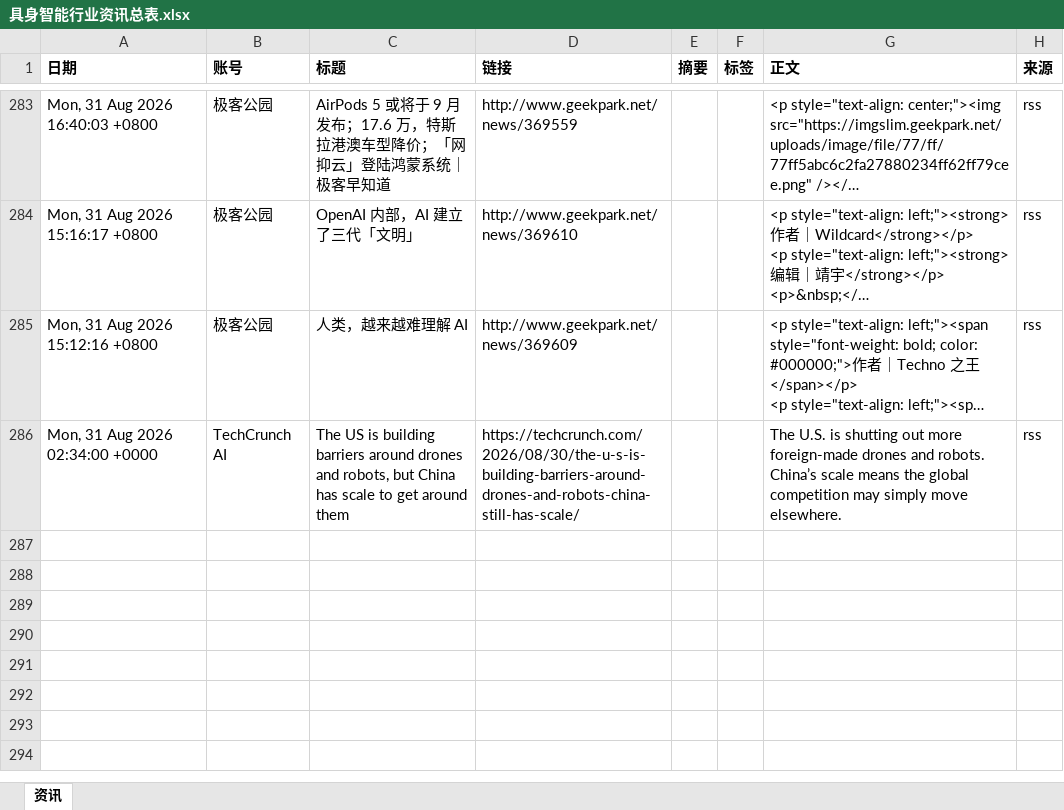
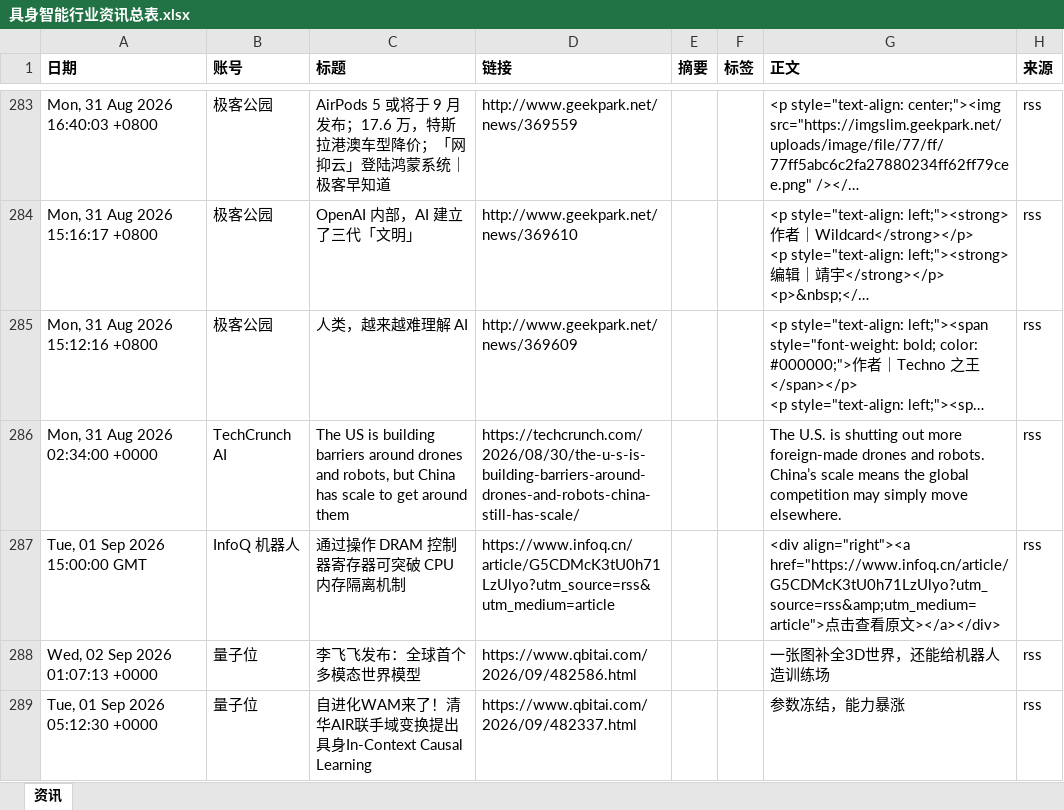
Before and after one commit to Yta402/colinfor-embodied-ai, an Excel workbook: data/具身智能行业资讯总表.xlsx, sheet 资讯, drawn as a sheet; only a part is shown, gaps mark what is left out; long unchanged cells end in …; values as stored, in another font and other column widths than the file's, no borders; the diff covers the shown part only; the diff names each change by its address in the sheet, - before the commit and + after, or states it on an @@ line.

```diff
--- a/data/具身智能行业资讯总表.xlsx (sheet 资讯)
+++ b/data/具身智能行业资讯总表.xlsx (sheet 资讯)
+row 287: Tue, 01 Sep 2026 15:00:00 GMT | InfoQ 机器人 | 通过操作 DRAM 控制器寄存器可突破 CPU 内存隔离机制 | https://www.infoq.cn/article/G5CDMcK3tU0h71LzUlyo?utm_source=rss&utm_medium=article |  |  | <div align="right"><a href="https://www.infoq.cn/article/G5CDMcK3tU0h71LzUlyo?utm_source=rss&amp;utm_medium=article">点击查看原文></a></div> | rss
+row 288: Wed, 02 Sep 2026 01:07:13 +0000 | 量子位 | 李飞飞发布：全球首个多模态世界模型 | https://www.qbitai.com/2026/09/482586.html |  |  | 一张图补全3D世界，还能给机器人造训练场 | rss
+row 289: Tue, 01 Sep 2026 05:12:30 +0000 | 量子位 | 自进化WAM来了！清华AIR联手域变换提出具身In-Context Causal Learning | https://www.qbitai.com/2026/09/482337.html |  |  | 参数冻结，能力暴涨 | rss
```
Also changed, not shown: 2 added rows elsewhere in this sheet, 4 other files.
